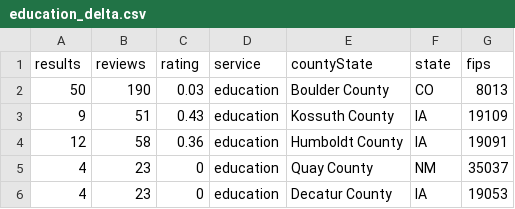
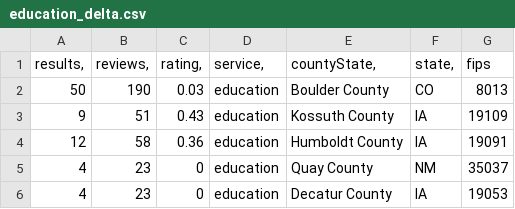
Before and after one commit to RocketBlueAutomation/publicservice, a CSV file: education_delta.csv, drawn as a sheet; only a part is shown.

Commit message:
Update education_delta.csv

```diff
--- a/education_delta.csv
+++ b/education_delta.csv
@@ -1,2 +1,2 @@
-results	reviews	rating	service	countyState	state	fips
+results,	reviews,	rating,	service,	countyState,	state,	fips
 50	190	0.03	education	Boulder County	 CO	8013
```
